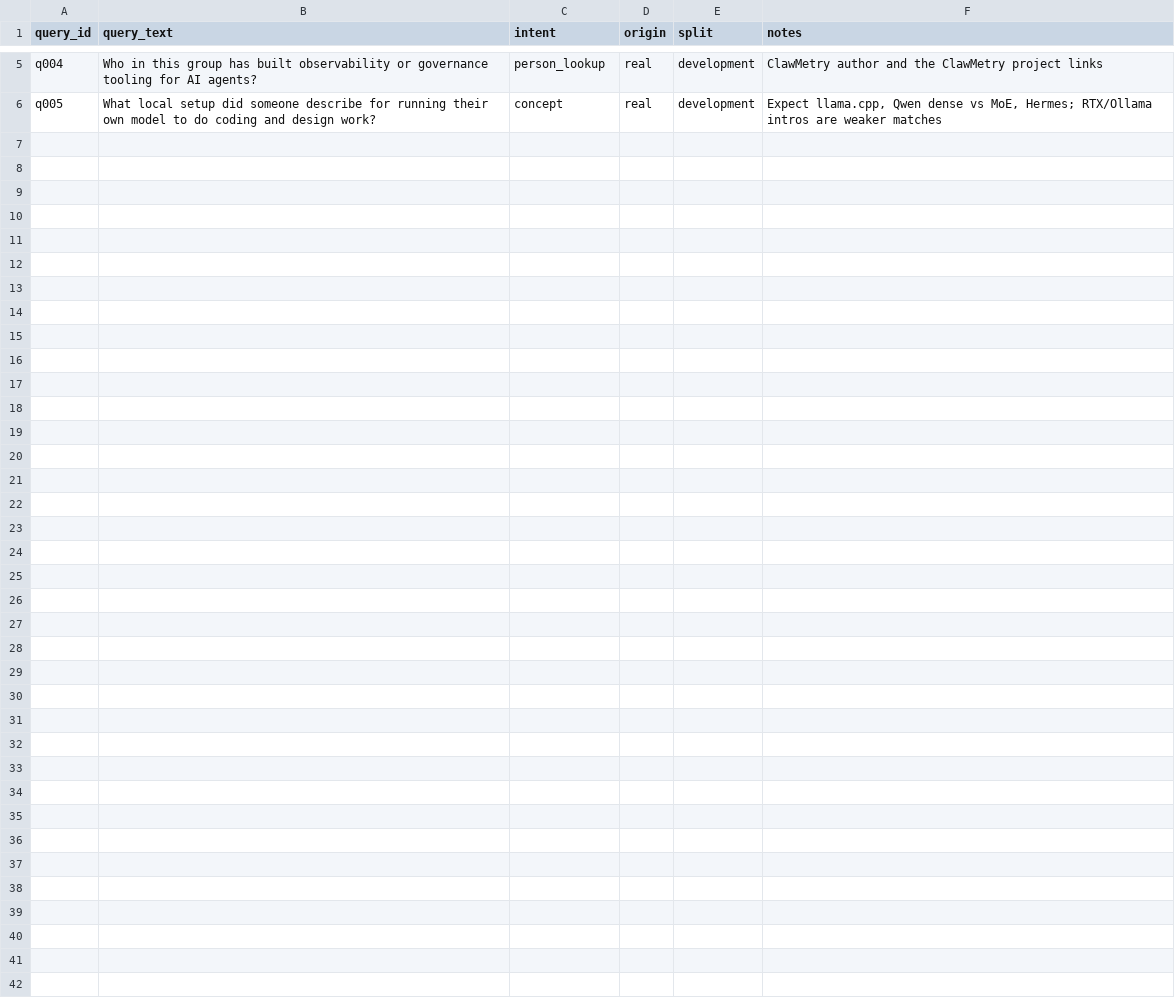
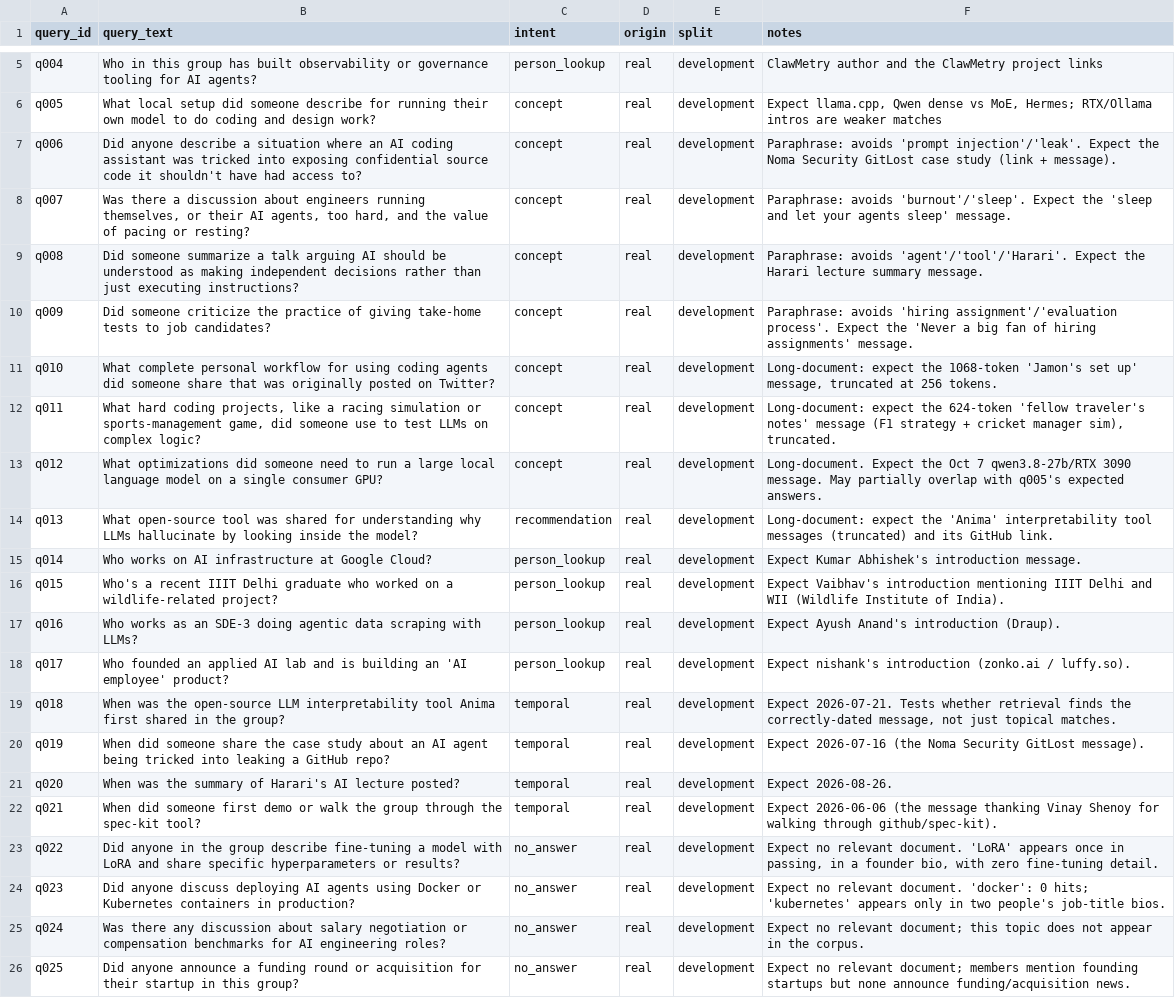
Before and after one commit to MayankDew08/manthan, a CSV file: queries.csv, drawn as a sheet; only a part is shown, gaps mark what is left out; the diff names each change by its address in the sheet, - before the commit and + after, or states it on an @@ line.

```diff
--- a/queries.csv
+++ b/queries.csv
+row 7: q006 | Did anyone describe a situation where an AI coding assistant was tricked into exposing confidential source code it shouldn't have had access to? | concept | real | development | Paraphrase: avoids 'prompt injection'/'leak'. Expect the Noma Security GitLost case study (link + message).
+row 8: q007 | Was there a discussion about engineers running themselves, or their AI agents, too hard, and the value of pacing or resting? | concept | real | development | Paraphrase: avoids 'burnout'/'sleep'. Expect the 'sleep and let your agents sleep' message.
+row 9: q008 | Did someone summarize a talk arguing AI should be understood as making independent decisions rather than just executing instructions? | concept | real | development | Paraphrase: avoids 'agent'/'tool'/'Harari'. Expect the Harari lecture summary message.
+row 10: q009 | Did someone criticize the practice of giving take-home tests to job candidates? | concept | real | development | Paraphrase: avoids 'hiring assignment'/'evaluation process'. Expect the 'Never a big fan of hiring assignments' message.
+row 11: q010 | What complete personal workflow for using coding agents did someone share that was originally posted on Twitter? | concept | real | development | Long-document: expect the 1068-token 'Jamon's set up' message, truncated at 256 tokens.
+row 12: q011 | What hard coding projects, like a racing simulation or sports-management game, did someone use to test LLMs on complex logic? | concept | real | development | Long-document: expect the 624-token 'fellow traveler's notes' message (F1 strategy + cricket manager sim), truncated.
+row 13: q012 | What optimizations did someone need to run a large local language model on a single consumer GPU? | concept | real | development | Long-document. Expect the Oct 7 qwen3.8-27b/RTX 3090 message. May partially overlap with q005's expected answers.
+row 14: q013 | What open-source tool was shared for understanding why LLMs hallucinate by looking inside the model? | recommendation | real | development | Long-document: expect the 'Anima' interpretability tool messages (truncated) and its GitHub link.
+row 15: q014 | Who works on AI infrastructure at Google Cloud? | person_lookup | real | development | Expect Kumar Abhishek's introduction message.
+row 16: q015 | Who's a recent IIIT Delhi graduate who worked on a wildlife-related project? | person_lookup | real | development | Expect Vaibhav's introduction mentioning IIIT Delhi and WII (Wildlife Institute of India).
+row 17: q016 | Who works as an SDE-3 doing agentic data scraping with LLMs? | person_lookup | real | development | Expect Ayush Anand's introduction (Draup).
+row 18: q017 | Who founded an applied AI lab and is building an 'AI employee' product? | person_lookup | real | development | Expect nishank's introduction (zonko.ai / luffy.so).
+row 19: q018 | When was the open-source LLM interpretability tool Anima first shared in the group? | temporal | real | development | Expect 2026-07-21. Tests whether retrieval finds the correctly-dated message, not just topical matches.
+row 20: q019 | When did someone share the case study about an AI agent being tricked into leaking a GitHub repo? | temporal | real | development | Expect 2026-07-16 (the Noma Security GitLost message).
+row 21: q020 | When was the summary of Harari's AI lecture posted? | temporal | real | development | Expect 2026-08-26.
+row 22: q021 | When did someone first demo or walk the group through the spec-kit tool? | temporal | real | development | Expect 2026-06-06 (the message thanking Vinay Shenoy for walking through github/spec-kit).
+row 23: q022 | Did anyone in the group describe fine-tuning a model with LoRA and share specific hyperparameters or results? | no_answer | real | development | Expect no relevant document. 'LoRA' appears once in passing, in a founder bio, with zero fine-tuning detail.
+row 24: q023 | Did anyone discuss deploying AI agents using Docker or Kubernetes containers in production? | no_answer | real | development | Expect no relevant document. 'docker': 0 hits; 'kubernetes' appears only in two people's job-title bios.
+row 25: q024 | Was there any discussion about salary negotiation or compensation benchmarks for AI engineering roles? | no_answer | real | development | Expect no relevant document; this topic does not appear in the corpus.
+row 26: q025 | Did anyone announce a funding round or acquisition for their startup in this group? | no_answer | real | development | Expect no relevant document; members mention founding startups but none announce funding/acquisition news.
```
Also changed, not shown: 3 other files.
